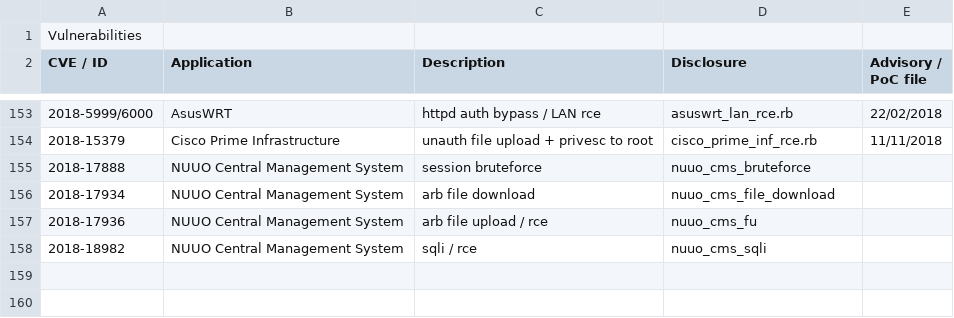
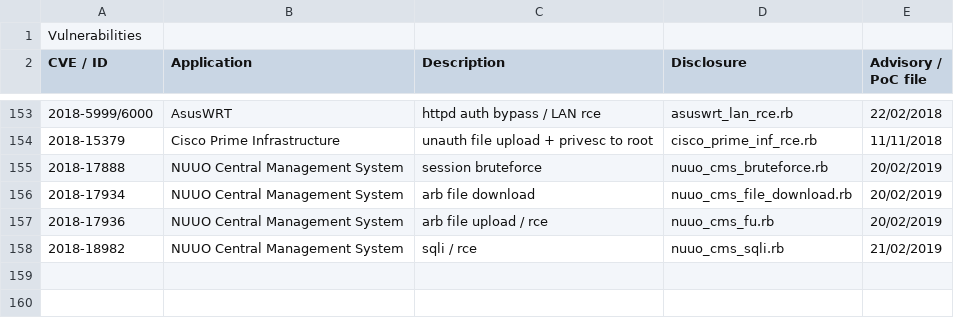
Before and after one commit to pedrib/PoC, a CSV file: tracking.csv, drawn as a sheet; only a part is shown, gaps mark what is left out; the diff names each change by its address in the sheet, - before the commit and + after, or states it on an @@ line.

Commit message:
add nuuo cms modules date

```diff
--- a/tracking.csv
+++ b/tracking.csv
-D155 (Disclosure): nuuo_cms_bruteforce
+D155 (Disclosure): nuuo_cms_bruteforce.rb
-E155:E157 (Advisory / PoC file): (empty)
+E155:E157 (Advisory / PoC file): 20/02/2019
-D156 (Disclosure): nuuo_cms_file_download
+D156 (Disclosure): nuuo_cms_file_download.rb
-D157 (Disclosure): nuuo_cms_fu
+D157 (Disclosure): nuuo_cms_fu.rb
-D158 (Disclosure): nuuo_cms_sqli
+D158 (Disclosure): nuuo_cms_sqli.rb
-E158 (Advisory / PoC file): (empty)
+E158 (Advisory / PoC file): 21/02/2019
```
